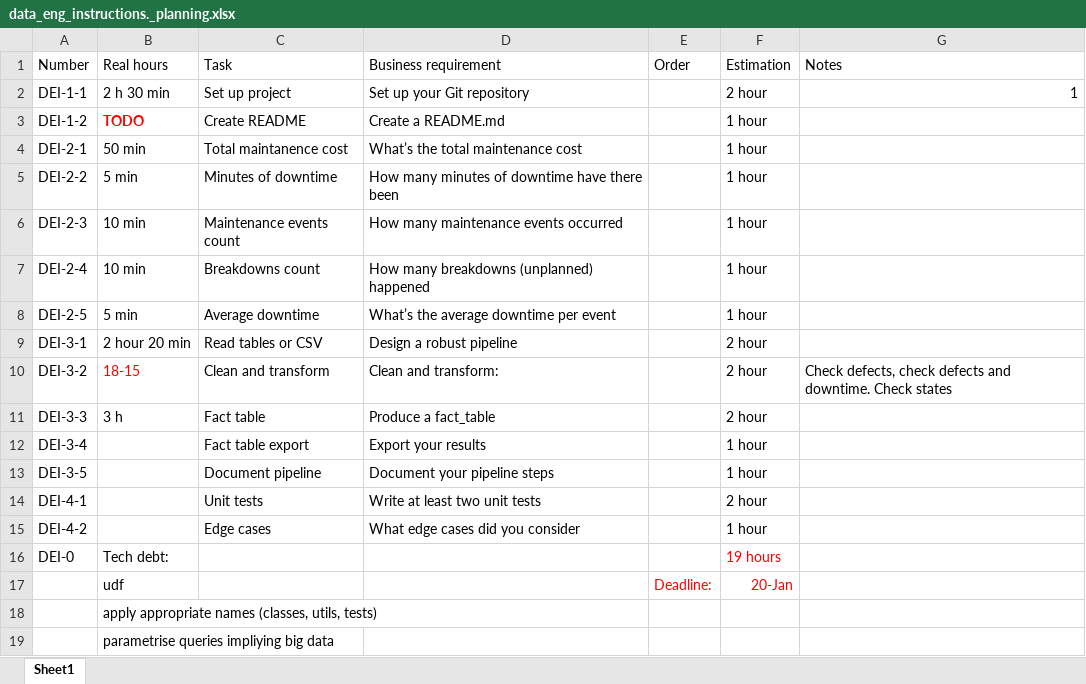
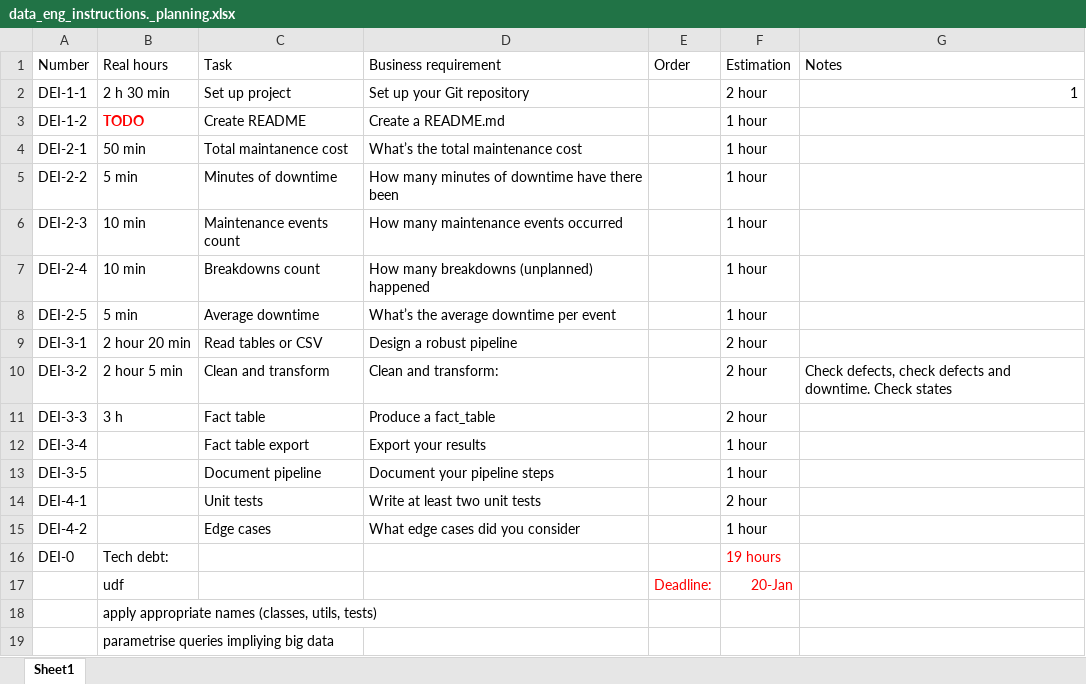
Before and after one commit to TarasVaranovich/data_eng_instructions, an Excel workbook: data_eng_instructions._planning.xlsx, sheet Sheet1, drawn as a sheet; values as stored, in another font and other column widths than the file's, no borders; the diff names each change by its address in the sheet, - before the commit and + after, or states it on an @@ line.

```diff
--- a/data_eng_instructions._planning.xlsx (sheet Sheet1)
+++ b/data_eng_instructions._planning.xlsx (sheet Sheet1)
-B10 (Real hours): 18-15
+B10 (Real hours): 2 hour 5 min
-B10 text colour: #FF0000
+B10 text colour: black
```
Also changed, not shown: 2 other files.
